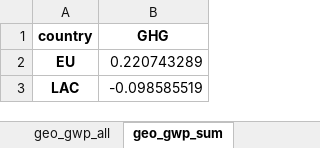
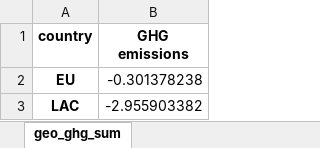
Before and after one commit to aguilarga/circularity_trade-offs-synergies_supplementary_material, an Excel workbook: geo_results.xlsx, sheet geo_ghg_sum, drawn as a sheet; values as stored, in another font and other column widths than the file's, no borders; charts and pictures not drawn; the diff names each change by its address in the sheet, - before the commit and + after, or states it on an @@ line.

```diff
--- a/geo_results.xlsx (sheet geo_ghg_sum)
+++ b/geo_results.xlsx (sheet geo_ghg_sum)
-sheet tab: geo_gwp_sum
+sheet tab: geo_ghg_sum
-sheet tab: geo_gwp_all
-B1: GHG
+B1: GHG emissions
-B2 (GHG emissions): 0.220743289
+B2 (GHG emissions): -0.301378238
-B3 (GHG emissions): -0.098585519
+B3 (GHG emissions): -2.955903382
```
Also changed, not shown: sheet geo_va, sheet geo_ghg, sheet geo_emp, sheet geo_all_sum, sheet Cover, sheet geo_emp_sum, 1 more sheet, other sheet tabs, formulas that keep their value, charts or pictures, 4 other files.
